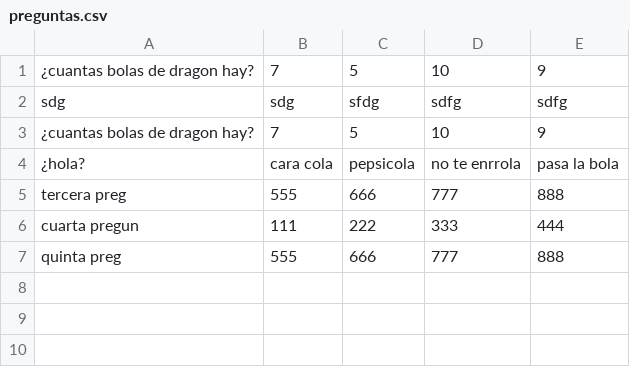
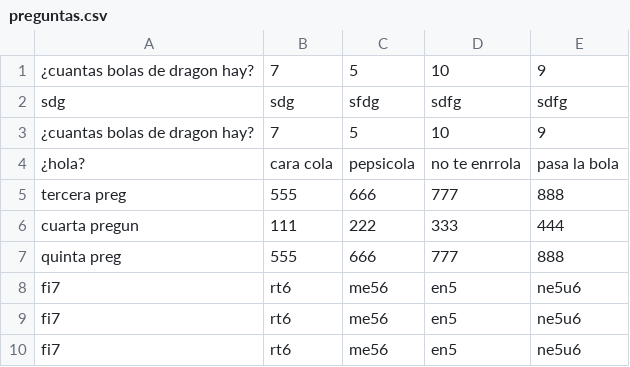
Before and after one commit to IvanAlmeidaReyes13/myPHP, a CSV file: 2ºDAW/Trivial/preguntas.csv, drawn as a sheet.

```diff
--- a/2ºDAW/Trivial/preguntas.csv
+++ b/2ºDAW/Trivial/preguntas.csv
@@ -7 +7,4 @@ sdg,sdg,sfdg,sdfg,sdfg
 "quinta preg",555,666,777,888
+fi7,rt6,me56,en5,ne5u6
+fi7,rt6,me56,en5,ne5u6
+fi7,rt6,me56,en5,ne5u6
```
Also changed, not shown: 20 other files.
